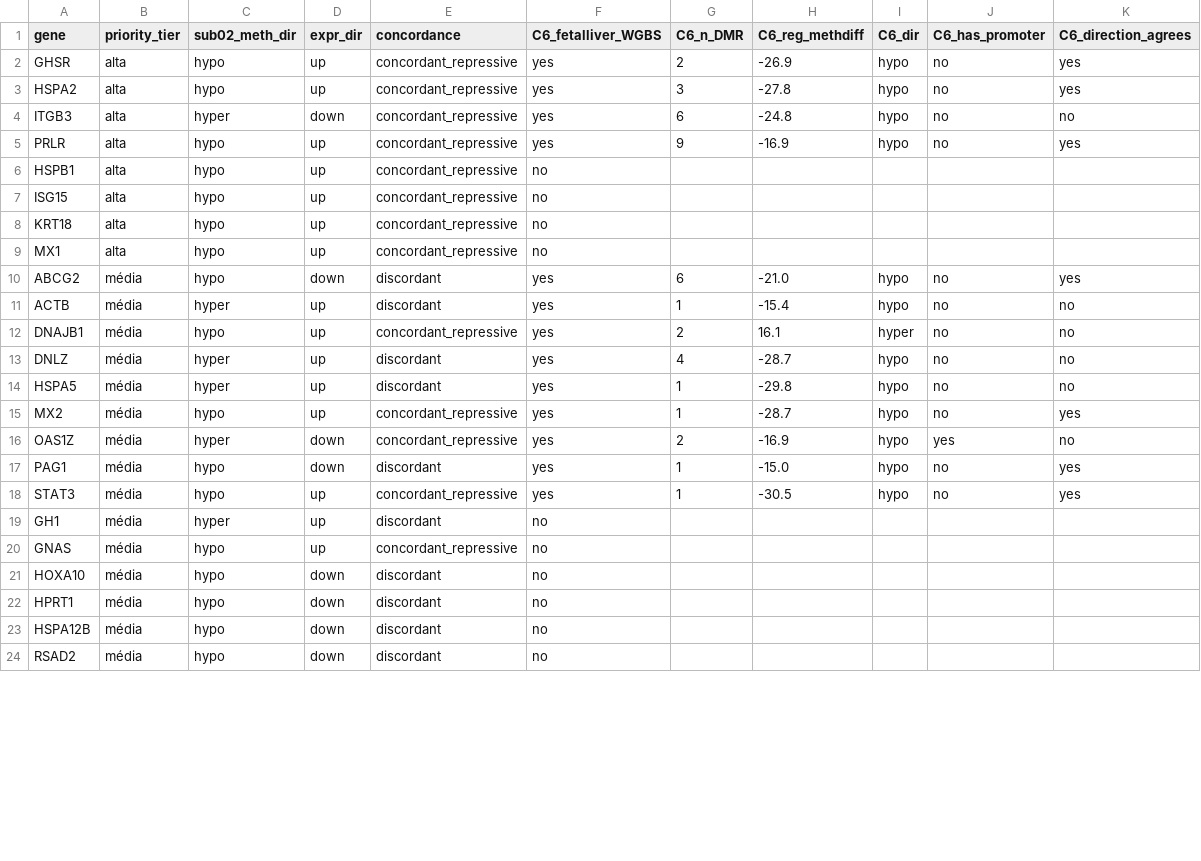
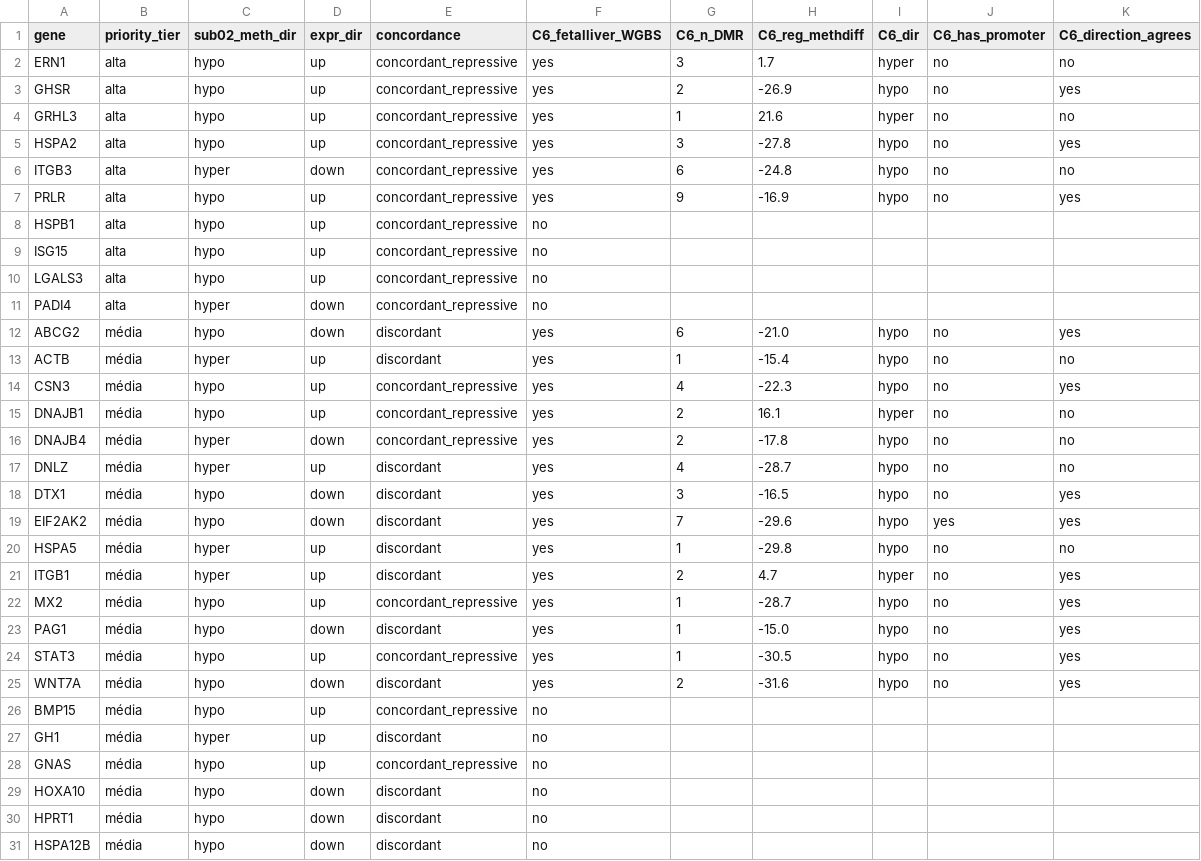
Before and after one commit to luizdione/Paper_epigenome_gene_analysis, a TSV file: tables/TableS4_C6_validation.tsv, drawn as a sheet; only a part is shown; the shorter side is filled out with more unchanged rows; the diff covers the shown part only.

```diff
--- a/tables/TableS4_C6_validation.tsv
+++ b/tables/TableS4_C6_validation.tsv
@@ -1,3 +1,5 @@
 gene	priority_tier	sub02_meth_dir	expr_dir	concordance	C6_fetalliver_WGBS	C6_n_DMR	C6_reg_methdiff	C6_dir	C6_has_promoter	C6_direction_agrees
+ERN1	alta	hypo	up	concordant_repressive	yes	3	1.7	hyper	no	no
 GHSR	alta	hypo	up	concordant_repressive	yes	2	-26.9	hypo	no	yes
+GRHL3	alta	hypo	up	concordant_repressive	yes	1	21.6	hyper	no	no
 HSPA2	alta	hypo	up	concordant_repressive	yes	3	-27.8	hypo	no	yes
@@ -7,13 +9,19 @@ HSPB1	alta	hypo	up	concordant_repressive	no
 ISG15	alta	hypo	up	concordant_repressive	no					
-KRT18	alta	hypo	up	concordant_repressive	no					
-MX1	alta	hypo	up	concordant_repressive	no					
+LGALS3	alta	hypo	up	concordant_repressive	no					
+PADI4	alta	hyper	down	concordant_repressive	no					
 ABCG2	média	hypo	down	discordant	yes	6	-21.0	hypo	no	yes
 ACTB	média	hyper	up	discordant	yes	1	-15.4	hypo	no	no
+CSN3	média	hypo	up	concordant_repressive	yes	4	-22.3	hypo	no	yes
 DNAJB1	média	hypo	up	concordant_repressive	yes	2	16.1	hyper	no	no
+DNAJB4	média	hyper	down	concordant_repressive	yes	2	-17.8	hypo	no	no
 DNLZ	média	hyper	up	discordant	yes	4	-28.7	hypo	no	no
+DTX1	média	hypo	down	discordant	yes	3	-16.5	hypo	no	yes
+EIF2AK2	média	hypo	down	discordant	yes	7	-29.6	hypo	yes	yes
 HSPA5	média	hyper	up	discordant	yes	1	-29.8	hypo	no	no
+ITGB1	média	hyper	up	discordant	yes	2	4.7	hyper	no	yes
 MX2	média	hypo	up	concordant_repressive	yes	1	-28.7	hypo	no	yes
-OAS1Z	média	hyper	down	concordant_repressive	yes	2	-16.9	hypo	yes	no
 PAG1	média	hypo	down	discordant	yes	1	-15.0	hypo	no	yes
 STAT3	média	hypo	up	concordant_repressive	yes	1	-30.5	hypo	no	yes
+WNT7A	média	hypo	down	discordant	yes	2	-31.6	hypo	no	yes
+BMP15	média	hypo	up	concordant_repressive	no					
 GH1	média	hyper	up	discordant	no					
```
Also changed, not shown: 9 added rows, 1 removed row and 6 edited cells elsewhere in this file, tables/TableS2_by_comparison.tsv, tables/TableS3_module_enrichment.tsv, 16 other files.
